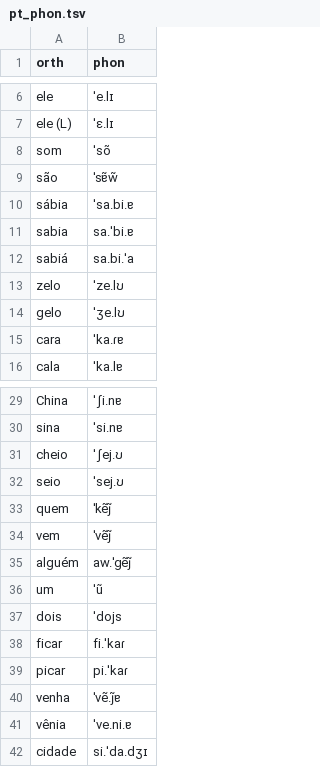
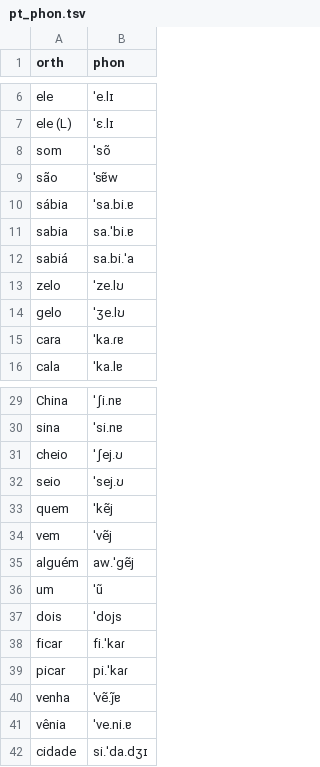
Before and after one commit to jjunho/pt_pronunciation, a TSV file: src/pt_phon.tsv, drawn as a sheet; only a part is shown, gaps mark what is left out.

```diff
--- a/src/pt_phon.tsv
+++ b/src/pt_phon.tsv
@@ -8,3 +8,3 @@ ele (L)	ˈɛ.lɪ
 som	ˈsõ
-são	ˈsɐ̃w̃
+são	ˈsɐ̃w
 sábia	ˈsa.bi.ɐ
@@ -32,5 +32,5 @@ cheio	ˈʃej.ʊ
 seio	ˈsej.ʊ
-quem	ˈkẽj̃
-vem	ˈvẽj̃
-alguém	aw.ˈɡẽj̃
+quem	ˈkẽj
+vem	ˈvẽj
+alguém	aw.ˈɡẽj
 um	ˈũ
```
Also changed, not shown: 4 other files.
